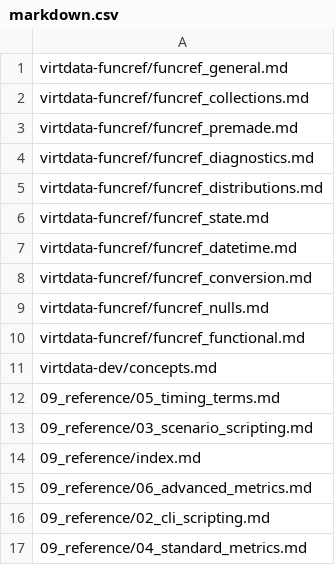
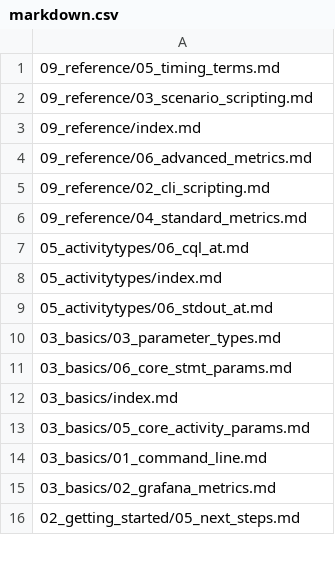
Before and after one commit to stargate/stargate-grpc-nosqlbench, a CSV file: _docs/services/docs/markdown.csv, drawn as a sheet; only a part is shown; the shorter side is filled out with more unchanged rows; the diff names each change by its address in the sheet, - before the commit and + after, or states it on an @@ line.

Commit message:
ninja

```diff
--- a/_docs/services/docs/markdown.csv
+++ b/_docs/services/docs/markdown.csv
-row 1: virtdata-funcref/funcref_general.md
-row 2: virtdata-funcref/funcref_collections.md
-row 3: virtdata-funcref/funcref_premade.md
-row 4: virtdata-funcref/funcref_diagnostics.md
-row 5: virtdata-funcref/funcref_distributions.md
-row 6: virtdata-funcref/funcref_state.md
-row 7: virtdata-funcref/funcref_datetime.md
-row 8: virtdata-funcref/funcref_conversion.md
-row 9: virtdata-funcref/funcref_nulls.md
-row 10: virtdata-funcref/funcref_functional.md
-row 11: virtdata-dev/concepts.md
```
